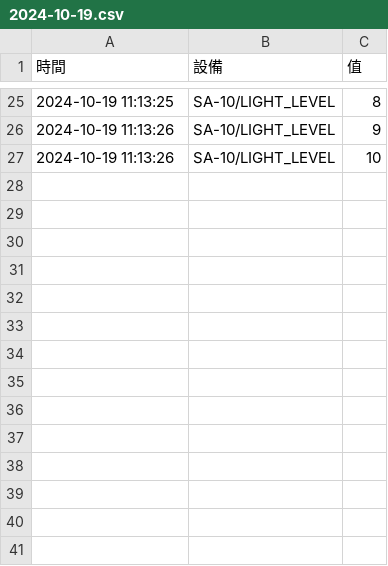
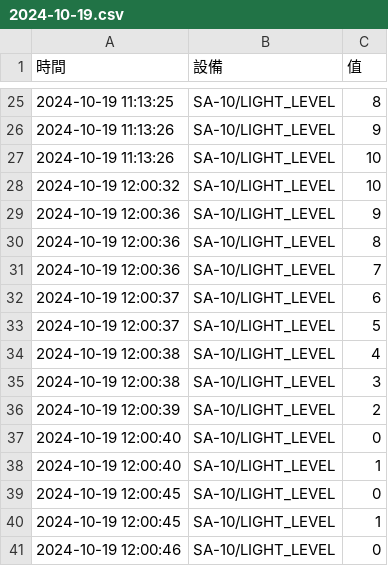
Before and after one commit to seanLeeYuChenge/__20240831, a CSV file: lesson9/data/2024-10-19.csv, drawn as a sheet; only a part is shown, gaps mark what is left out; the diff names each change by its address in the sheet, - before the commit and + after, or states it on an @@ line.

```diff
--- a/lesson9/data/2024-10-19.csv
+++ b/lesson9/data/2024-10-19.csv
+row 28: 2024-10-19 12:00:32 | SA-10/LIGHT_LEVEL | 10
+row 29: 2024-10-19 12:00:36 | SA-10/LIGHT_LEVEL | 9
+row 30: 2024-10-19 12:00:36 | SA-10/LIGHT_LEVEL | 8
+row 31: 2024-10-19 12:00:36 | SA-10/LIGHT_LEVEL | 7
+row 32: 2024-10-19 12:00:37 | SA-10/LIGHT_LEVEL | 6
+row 33: 2024-10-19 12:00:37 | SA-10/LIGHT_LEVEL | 5
+row 34: 2024-10-19 12:00:38 | SA-10/LIGHT_LEVEL | 4
+row 35: 2024-10-19 12:00:38 | SA-10/LIGHT_LEVEL | 3
+row 36: 2024-10-19 12:00:39 | SA-10/LIGHT_LEVEL | 2
+row 37: 2024-10-19 12:00:40 | SA-10/LIGHT_LEVEL | 0
+row 38: 2024-10-19 12:00:40 | SA-10/LIGHT_LEVEL | 1
+row 39: 2024-10-19 12:00:45 | SA-10/LIGHT_LEVEL | 0
+row 40: 2024-10-19 12:00:45 | SA-10/LIGHT_LEVEL | 1
+row 41: 2024-10-19 12:00:46 | SA-10/LIGHT_LEVEL | 0
```
Also changed, not shown: 1 other file.
